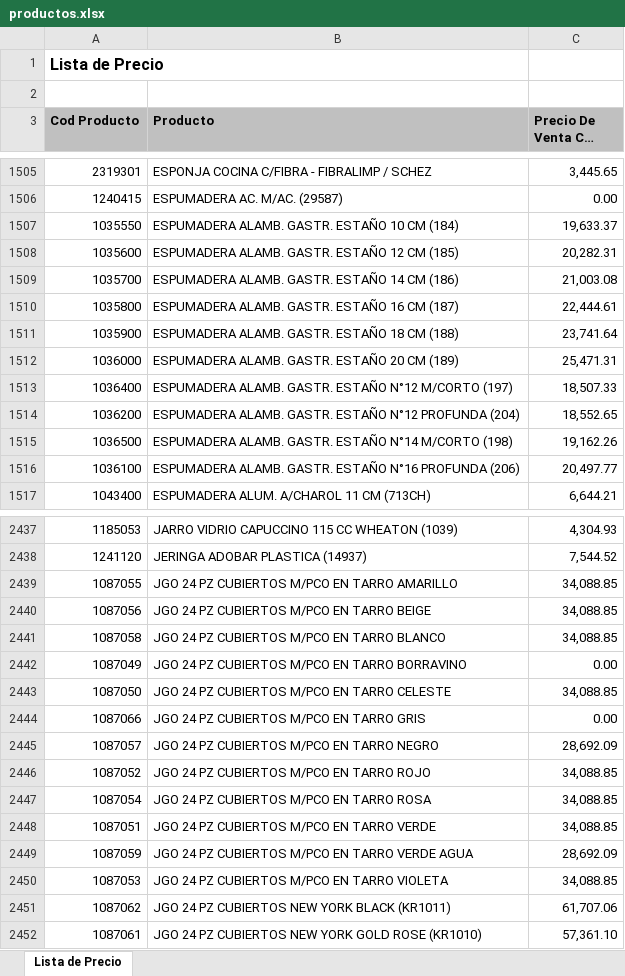
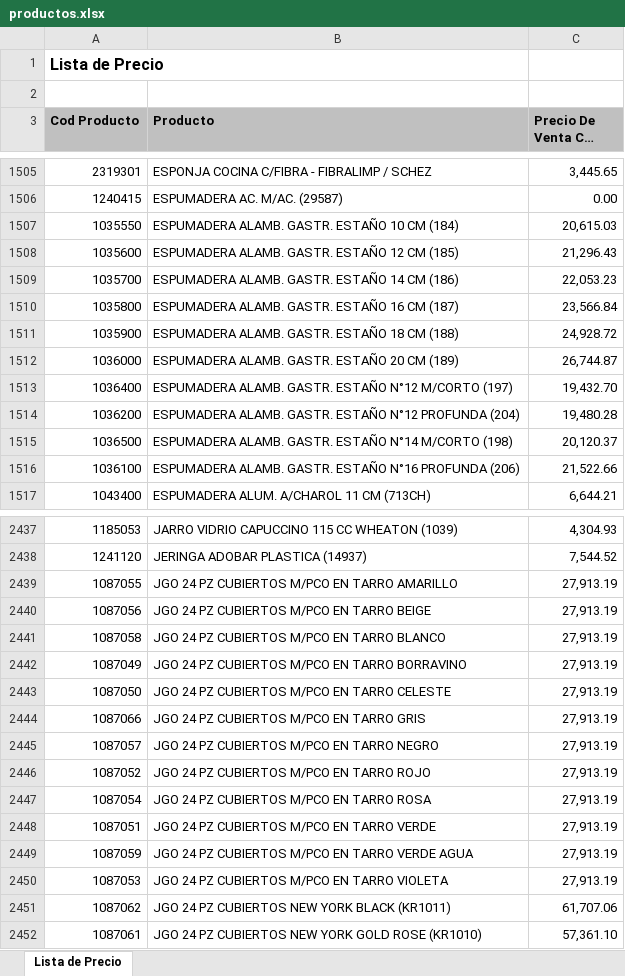
Before and after one commit to LGEJorge/cotizador-kitchen-tools, an Excel workbook: productos.xlsx, sheet Lista de Precio, drawn as a sheet; only a part is shown, gaps mark what is left out; long unchanged cells end in …; values as stored, in another font and other column widths than the file's, no borders; the diff covers the shown part only; the diff names each change by its address in the sheet, - before the commit and + after, or states it on an @@ line.

Commit message:
🔄 Actualización automática 2025-07-01 08:49:10

```diff
--- a/productos.xlsx (sheet Lista de Precio)
+++ b/productos.xlsx (sheet Lista de Precio)
-C1507 (Precio De Venta Con Iva): 19,633.37
+C1507 (Precio De Venta Con Iva): 20,615.03
-C1508 (Precio De Venta Con Iva): 20,282.31
+C1508 (Precio De Venta Con Iva): 21,296.43
-C1509 (Precio De Venta Con Iva): 21,003.08
+C1509 (Precio De Venta Con Iva): 22,053.23
-C1510 (Precio De Venta Con Iva): 22,444.61
+C1510 (Precio De Venta Con Iva): 23,566.84
-C1511 (Precio De Venta Con Iva): 23,741.64
+C1511 (Precio De Venta Con Iva): 24,928.72
-C1512 (Precio De Venta Con Iva): 25,471.31
+C1512 (Precio De Venta Con Iva): 26,744.87
-C1513 (Precio De Venta Con Iva): 18,507.33
+C1513 (Precio De Venta Con Iva): 19,432.70
-C1514 (Precio De Venta Con Iva): 18,552.65
+C1514 (Precio De Venta Con Iva): 19,480.28
-C1515 (Precio De Venta Con Iva): 19,162.26
+C1515 (Precio De Venta Con Iva): 20,120.37
-C1516 (Precio De Venta Con Iva): 20,497.77
+C1516 (Precio De Venta Con Iva): 21,522.66
-C2439:C2441 (Precio De Venta Con Iva): 34,088.85
+C2439:C2441 (Precio De Venta Con Iva): 27,913.19
-C2442 (Precio De Venta Con Iva): 0.00
+C2442 (Precio De Venta Con Iva): 27,913.19
-C2443 (Precio De Venta Con Iva): 34,088.85
+C2443 (Precio De Venta Con Iva): 27,913.19
-C2444 (Precio De Venta Con Iva): 0.00
+C2444 (Precio De Venta Con Iva): 27,913.19
-C2445 (Precio De Venta Con Iva): 28,692.09
+C2445 (Precio De Venta Con Iva): 27,913.19
-C2446:C2448 (Precio De Venta Con Iva): 34,088.85
+C2446:C2448 (Precio De Venta Con Iva): 27,913.19
-C2449 (Precio De Venta Con Iva): 28,692.09
+C2449 (Precio De Venta Con Iva): 27,913.19
-C2450 (Precio De Venta Con Iva): 34,088.85
+C2450 (Precio De Venta Con Iva): 27,913.19
```
Also changed, not shown: 1 added row, 1 removed row and 29 edited cells elsewhere in this sheet.
